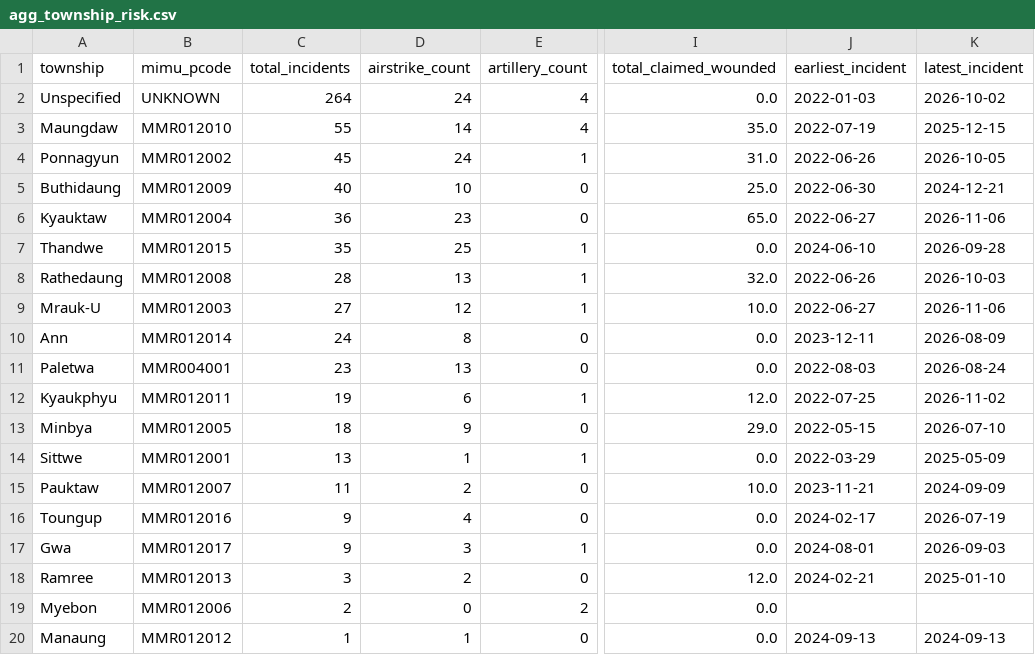
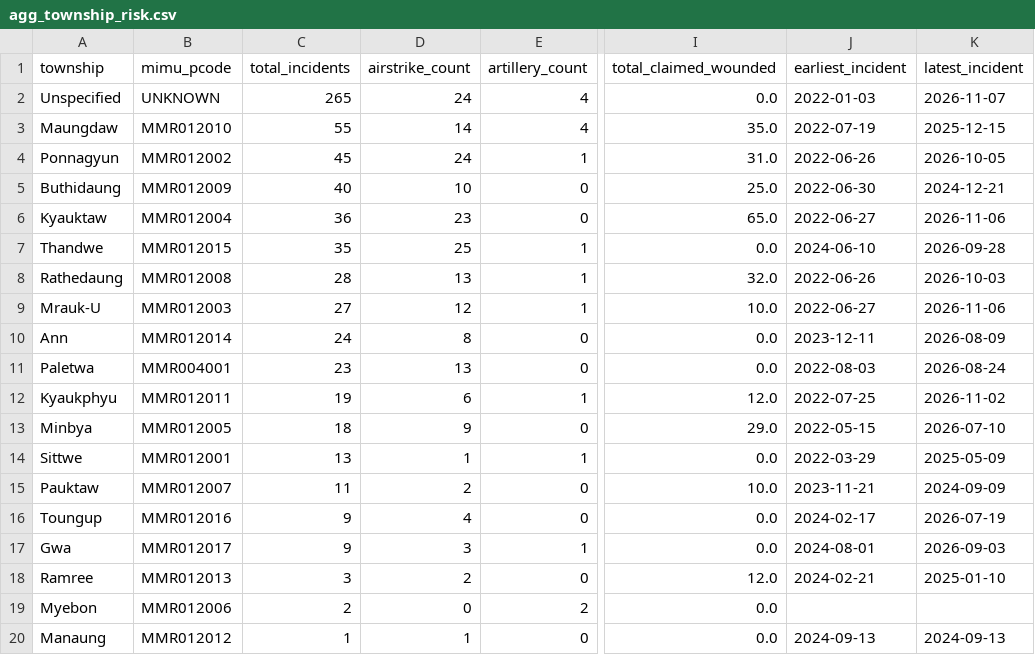
Before and after one commit to SwanHtutOakkarAung/arakan-geoint-lakehouse, a CSV file: data/gold/agg_township_risk.csv, drawn as a sheet; only a part is shown, gaps mark what is left out; the diff names each change by its address in the sheet, - before the commit and + after, or states it on an @@ line.

```diff
--- a/data/gold/agg_township_risk.csv
+++ b/data/gold/agg_township_risk.csv
-C2 (total_incidents): 264
+C2 (total_incidents): 265
-K2 (latest_incident): 2026-10-02
+K2 (latest_incident): 2026-11-07
```
Also changed, not shown: 12 other files.
